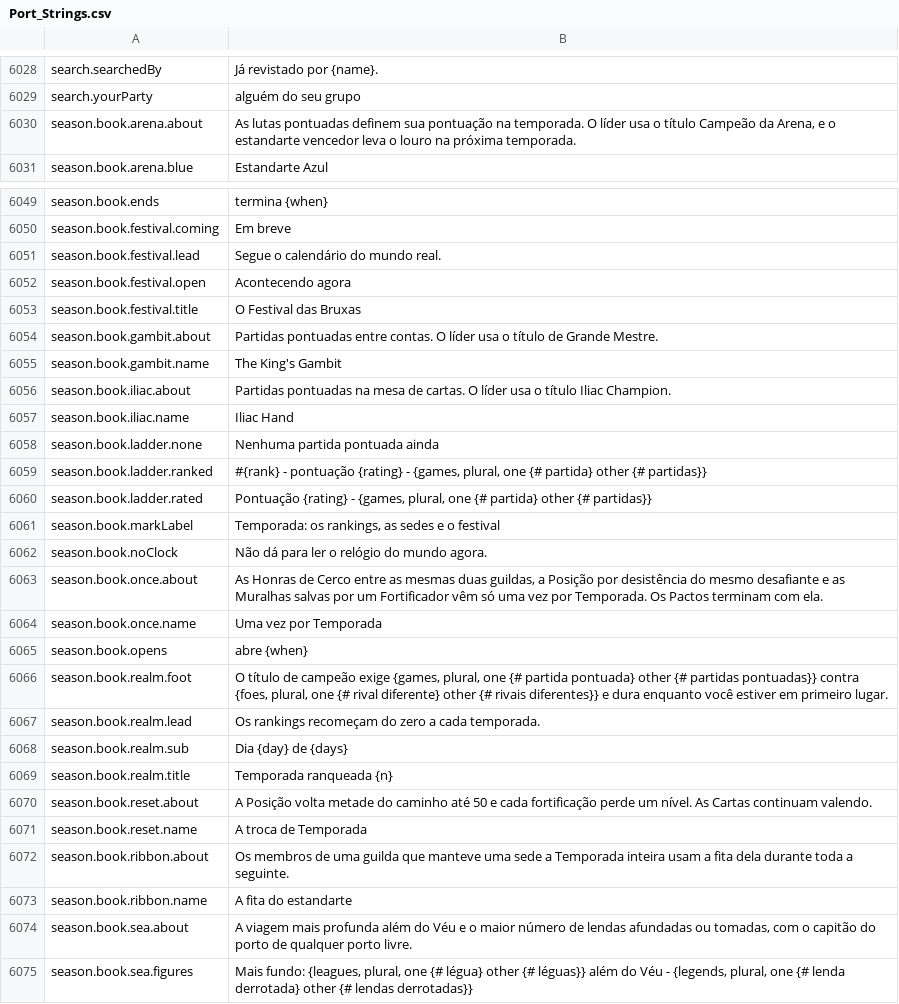
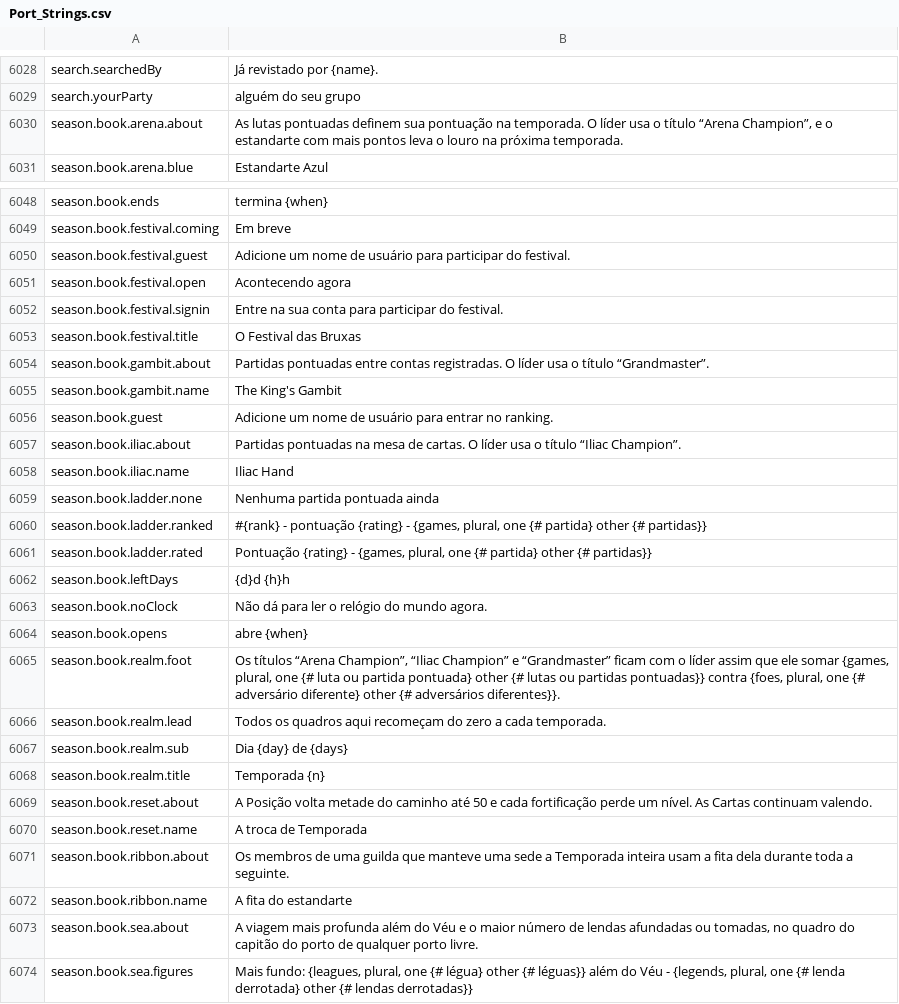
Before and after one commit to Hazerre/daggerfall-js-source, a CSV file: locales/pt-BR/Port_Strings.csv, drawn as a sheet; only a part is shown, gaps mark what is left out; the diff covers the shown part only.

```diff
--- a/locales/pt-BR/Port_Strings.csv
+++ b/locales/pt-BR/Port_Strings.csv
@@ -6031,3 +6031,3 @@ search.searchedBy,"Já revistado por {name}."
 search.yourParty,"alguém do seu grupo"
-season.book.arena.about,"As lutas pontuadas definem sua pontuação na temporada. O líder usa o título Campeão da Arena, e o estandarte vencedor leva o louro na próxima temporada."
+season.book.arena.about,"As lutas pontuadas definem sua pontuação na temporada. O líder usa o título “Arena Champion”, e o estandarte com mais pontos leva o louro na próxima temporada."
 season.book.arena.blue,"Estandarte Azul"
@@ -6052,8 +6051,10 @@ season.book.ends,"termina {when}"
 season.book.festival.coming,"Em breve"
-season.book.festival.lead,"Segue o calendário do mundo real."
+season.book.festival.guest,"Adicione um nome de usuário para participar do festival."
 season.book.festival.open,"Acontecendo agora"
+season.book.festival.signin,"Entre na sua conta para participar do festival."
 season.book.festival.title,"O Festival das Bruxas"
-season.book.gambit.about,"Partidas pontuadas entre contas. O líder usa o título de Grande Mestre."
+season.book.gambit.about,"Partidas pontuadas entre contas registradas. O líder usa o título “Grandmaster”."
 season.book.gambit.name,"The King's Gambit"
-season.book.iliac.about,"Partidas pontuadas na mesa de cartas. O líder usa o título Iliac Champion."
+season.book.guest,"Adicione um nome de usuário para entrar no ranking."
+season.book.iliac.about,"Partidas pontuadas na mesa de cartas. O líder usa o título “Iliac Champion”."
 season.book.iliac.name,"Iliac Hand"
@@ -6062,11 +6063,9 @@ season.book.ladder.ranked,"#{rank} - pontuação {rating} - {games, plural, one
 season.book.ladder.rated,"Pontuação {rating} - {games, plural, one {# partida} other {# partidas}}"
-season.book.markLabel,"Temporada: os rankings, as sedes e o festival"
+season.book.leftDays,"{d}d {h}h"
 season.book.noClock,"Não dá para ler o relógio do mundo agora."
-season.book.once.about,"As Honras de Cerco entre as mesmas duas guildas, a Posição por desistência do mesmo desafiante e as Muralhas salvas por um Fortificador vêm só uma vez por Temporada. Os Pactos terminam com ela."
-season.book.once.name,"Uma vez por Temporada"
 season.book.opens,"abre {when}"
-season.book.realm.foot,"O título de campeão exige {games, plural, one {# partida pontuada} other {# partidas pontuadas}} contra {foes, plural, one {# rival diferente} other {# rivais diferentes}} e dura enquanto você estiver em primeiro lugar."
-season.book.realm.lead,"Os rankings recomeçam do zero a cada temporada."
+season.book.realm.foot,"Os títulos “Arena Champion”, “Iliac Champion” e “Grandmaster” ficam com o líder assim que ele somar {games, plural, one {# luta ou partida pontuada} other {# lutas ou partidas pontuadas}} contra {foes, plural, one {# adversário diferente} other {# adversários diferentes}}."
+season.book.realm.lead,"Todos os quadros aqui recomeçam do zero a cada temporada."
 season.book.realm.sub,"Dia {day} de {days}"
-season.book.realm.title,"Temporada ranqueada {n}"
+season.book.realm.title,"Temporada {n}"
 season.book.reset.about,"A Posição volta metade do caminho até 50 e cada fortificação perde um nível. As Cartas continuam valendo."
@@ -6075,3 +6074,3 @@ season.book.ribbon.about,"Os membros de uma guilda que manteve uma sede a Tempor
 season.book.ribbon.name,"A fita do estandarte"
-season.book.sea.about,"A viagem mais profunda além do Véu e o maior número de lendas afundadas ou tomadas, com o capitão do porto de qualquer porto livre."
+season.book.sea.about,"A viagem mais profunda além do Véu e o maior número de lendas afundadas ou tomadas, no quadro do capitão do porto de qualquer porto livre."
 season.book.sea.figures,"Mais fundo: {leagues, plural, one {# légua} other {# léguas}} além do Véu - {legends, plural, one {# lenda derrotada} other {# lendas derrotadas}}"
```
Also changed, not shown: 2 added rows, 1 removed row and 10 edited cells elsewhere in this file, locales/bg/Port_Strings.csv, locales/da/Port_Strings.csv, 50 other files.
